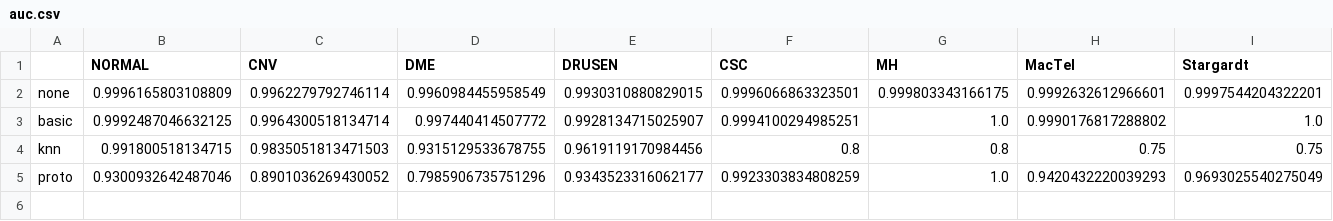
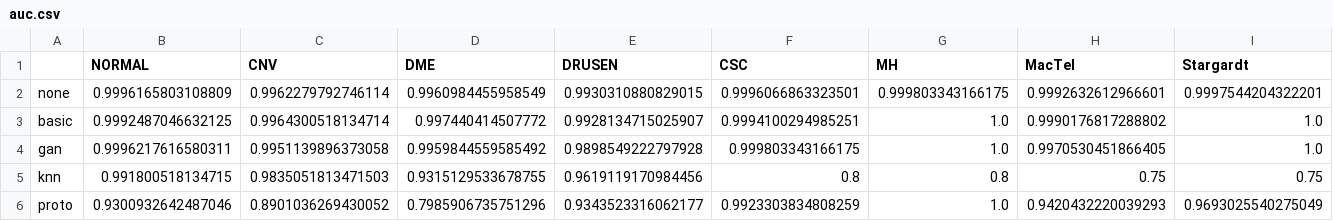
Before and after one commit to Malnoad/Few-shot-rare-diseases, a CSV file: results/stage4/auc.csv, drawn as a sheet; only a part is shown; rows hold the shown columns only; the diff names each change by its address in the sheet, - before the commit and + after, or states it on an @@ line.

```diff
--- a/results/stage4/auc.csv
+++ b/results/stage4/auc.csv
+row 4: gan | 0.9996217616580311 | 0.9951139896373058 | 0.9959844559585492 | 0.9898549222797928 | 0.999803343166175 | 1.0 | 0.9970530451866405 | 1.0
```
Also changed, not shown: results/stage4/metrics.csv, results/stage4/recall.csv, 28 other files.
